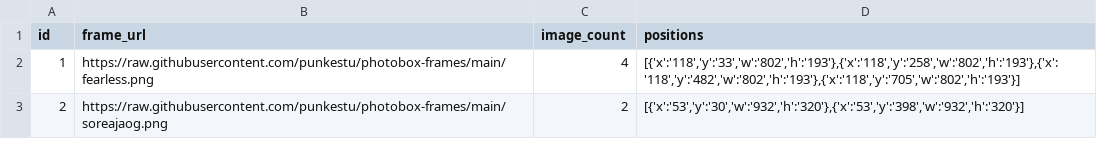
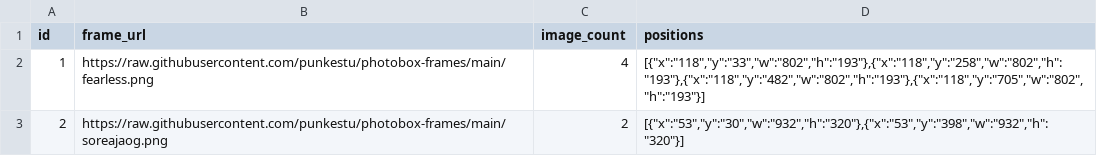
Before and after one commit to punkestu/photobox-frames, a CSV file: Photobox-Frames-Config - Frames (1).csv, drawn as a sheet.

Commit message:
Update Photobox-Frames-Config - Frames (1).csv

```diff
--- a/Photobox-Frames-Config - Frames (1).csv
+++ b/Photobox-Frames-Config - Frames (1).csv
@@ -1,3 +1,3 @@
 id;frame_url;image_count;positions
-1;https://raw.githubusercontent.com/punkestu/photobox-frames/main/fearless.png;4;[{'x':'118','y':'33','w':'802','h':'193'},{'x':'118','y':'258','w':'802','h':'193'},{'x':'118','y':'482','w':'802','h':'193'},{'x':'118','y':'705','w':'802','h':'193'}]
-2;https://raw.githubusercontent.com/punkestu/photobox-frames/main/soreajaog.png;2;[{'x':'53','y':'30','w':'932','h':'320'},{'x':'53','y':'398','w':'932','h':'320'}]
+1;https://raw.githubusercontent.com/punkestu/photobox-frames/main/fearless.png;4;[{"x":"118","y":"33","w":"802","h":"193"},{"x":"118","y":"258","w":"802","h":"193"},{"x":"118","y":"482","w":"802","h":"193"},{"x":"118","y":"705","w":"802","h":"193"}]
+2;https://raw.githubusercontent.com/punkestu/photobox-frames/main/soreajaog.png;2;[{"x":"53","y":"30","w":"932","h":"320"},{"x":"53","y":"398","w":"932","h":"320"}]
```
